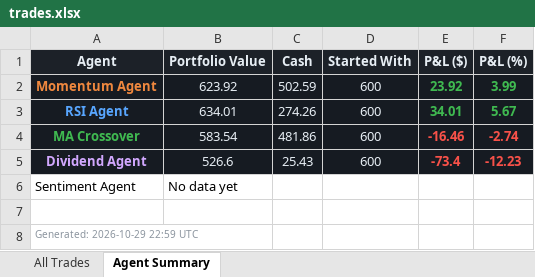
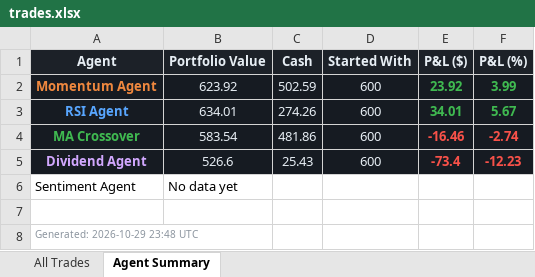
Before and after one commit to Gigantatoll/paper-trading, an Excel workbook: data/trades.xlsx, sheet Agent Summary, drawn as a sheet; values as stored, in another font and other column widths than the file's, no borders; the diff names each change by its address in the sheet, - before the commit and + after, or states it on an @@ line.

```diff
--- a/data/trades.xlsx (sheet Agent Summary)
+++ b/data/trades.xlsx (sheet Agent Summary)
-A8 (Agent): Generated: 2026-10-29 22:59 UTC
+A8 (Agent): Generated: 2026-10-29 23:48 UTC
```
Also changed, not shown: 3 other files.
